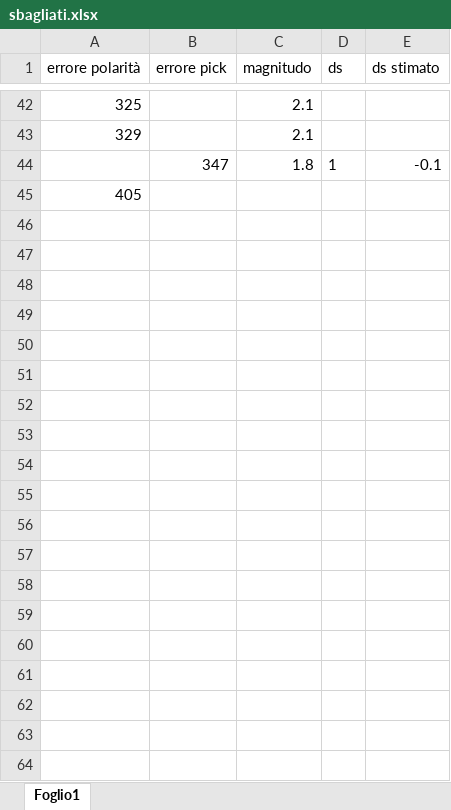
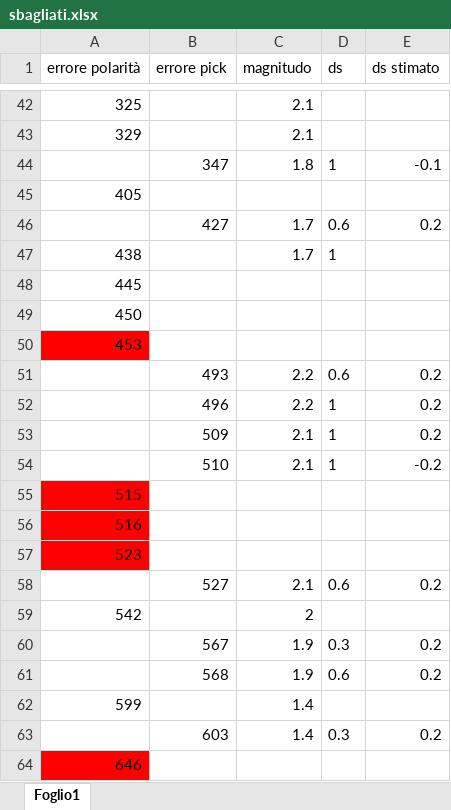
Before and after one commit to Nemenick/primoprogetto, an Excel workbook: Codici/sbagliati.xlsx, sheet Foglio1, drawn as a sheet; only a part is shown, gaps mark what is left out; values as stored, in another font and other column widths than the file's, no borders; the diff covers the shown part only; the diff names each change by its address in the sheet, - before the commit and + after, or states it on an @@ line.

Commit message:
sbagliati405

```diff
--- a/Codici/sbagliati.xlsx (sheet Foglio1)
+++ b/Codici/sbagliati.xlsx (sheet Foglio1)
+row 46:  | 427 | 1.7 | 0.6 | 0.2
+row 47: 438 |  | 1.7 | 1
+row 48: 445
+row 49: 450
+row 50: 453
+row 51:  | 493 | 2.2 | 0.6 | 0.2
+row 52:  | 496 | 2.2 | 1 | 0.2
+row 53:  | 509 | 2.1 | 1 | 0.2
+row 54:  | 510 | 2.1 | 1 | -0.2
+row 55: 515
+row 56: 516
+row 57: 523
+row 58:  | 527 | 2.1 | 0.6 | 0.2
+row 59: 542 |  | 2
+row 60:  | 567 | 1.9 | 0.3 | 0.2
+row 61:  | 568 | 1.9 | 0.6 | 0.2
+row 62: 599 |  | 1.4
+row 63:  | 603 | 1.4 | 0.3 | 0.2
+row 64: 646
```
Also changed, not shown: 15 added rows elsewhere in this sheet.
